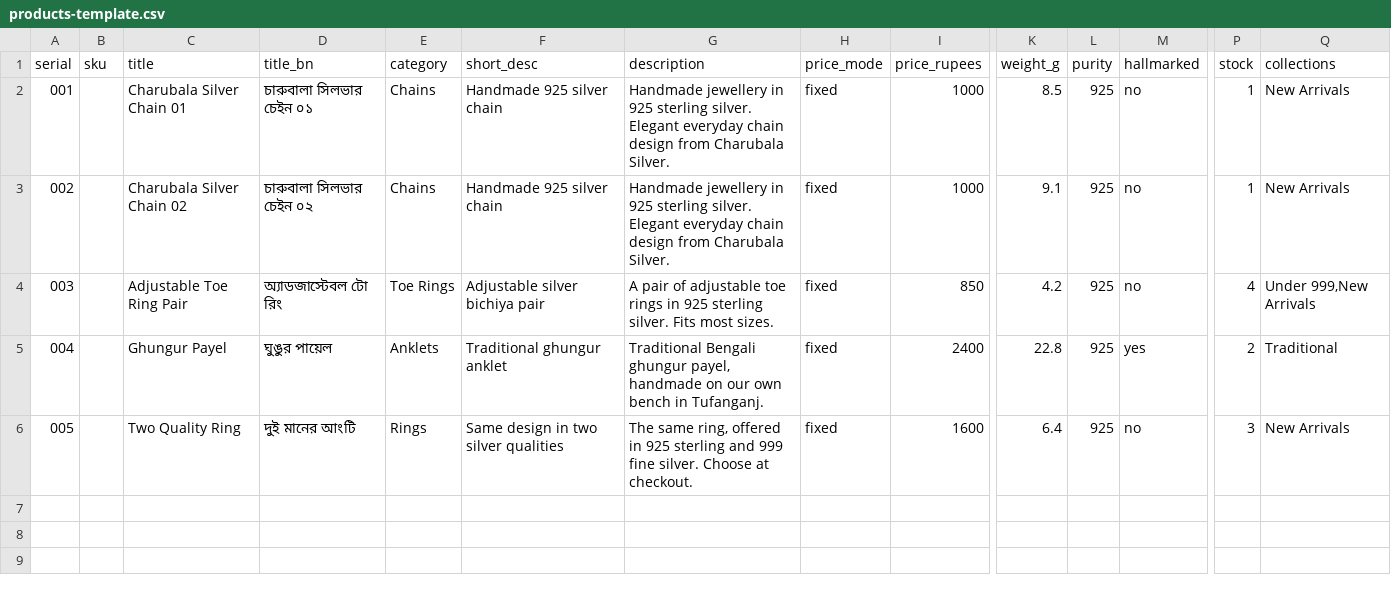
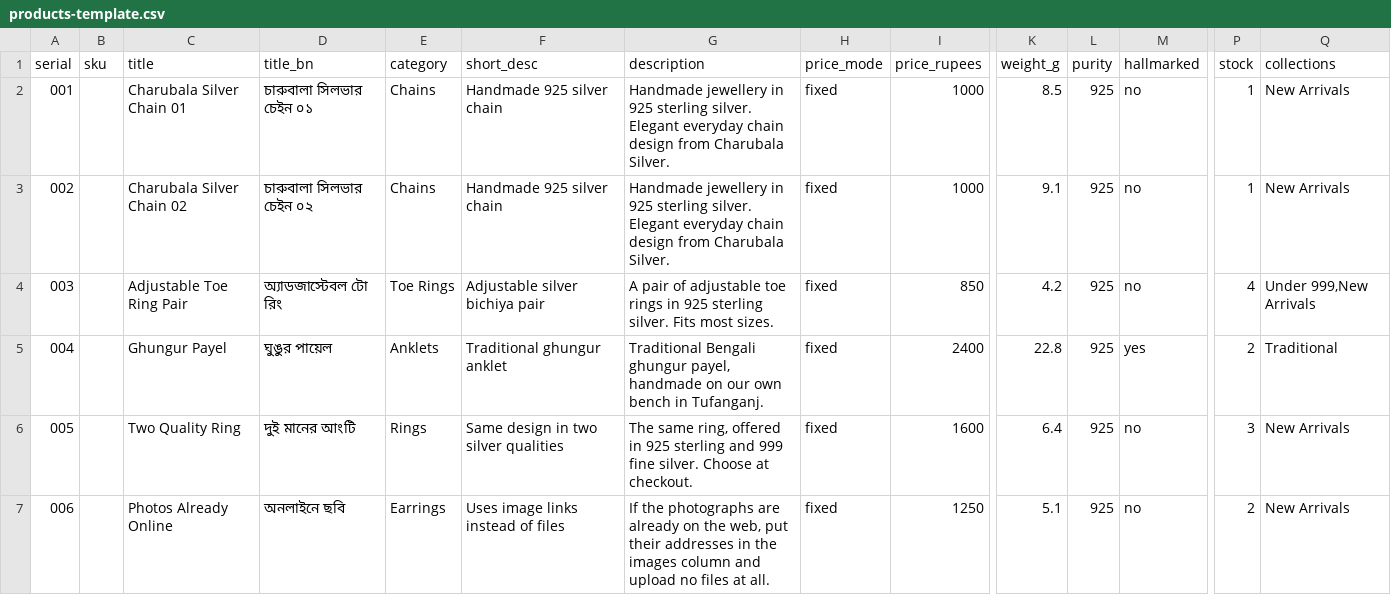
Before and after one commit to UprightBiswa/jewellers, a CSV file: public/templates/products-template.csv, drawn as a sheet; only a part is shown, gaps mark what is left out; rows hold the shown columns only; the diff names each change by its address in the sheet, - before the commit and + after, or states it on an @@ line.

```diff
--- a/public/templates/products-template.csv
+++ b/public/templates/products-template.csv
+row 7: 006 |  | Photos Already Online | অনলাইনে ছবি | Earrings | Uses image links instead of files | If the photographs are already on the web, put their addresses in the images column and upload no files at all. | fixed | 1250 | 5.1 | 925 | no | 2 | New Arrivals
```
Also changed, not shown: 3 other files.
